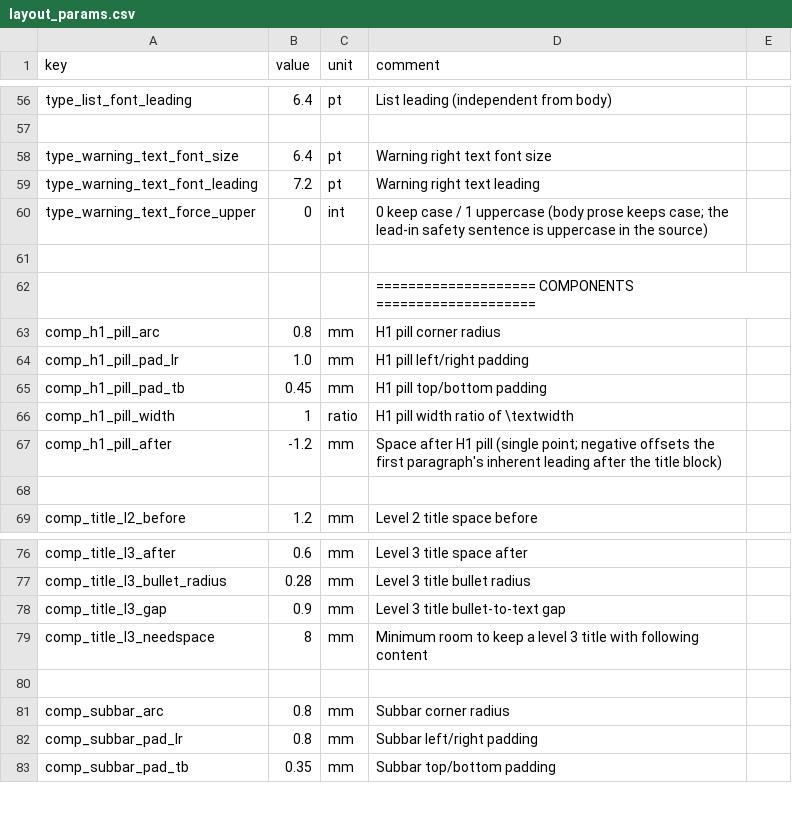
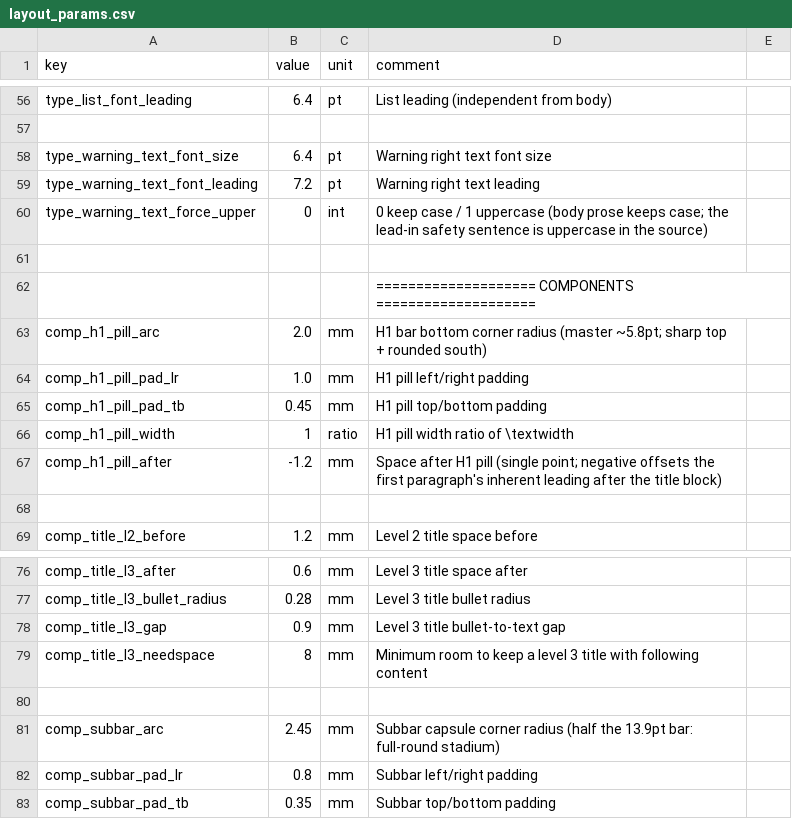
Before and after one commit to Bingboom/Hello-Docs, a CSV file: data/layout_params.csv, drawn as a sheet; only a part is shown, gaps mark what is left out.

```diff
--- a/data/layout_params.csv
+++ b/data/layout_params.csv
@@ -62,3 +62,3 @@ type_warning_text_force_upper,0,int,0 keep case / 1 uppercase (body prose keeps
 ,,,==================== COMPONENTS ====================
-comp_h1_pill_arc,0.8,mm,H1 pill corner radius
+comp_h1_pill_arc,2.0,mm,H1 bar bottom corner radius (master ~5.8pt; sharp top + rounded south)
 comp_h1_pill_pad_lr,1.0,mm,H1 pill left/right padding
@@ -80,3 +80,3 @@ comp_title_l3_needspace,8,mm,Minimum room to keep a level 3 title with following
 ,,,
-comp_subbar_arc,0.8,mm,Subbar corner radius
+comp_subbar_arc,2.45,mm,Subbar capsule corner radius (half the 13.9pt bar: full-round stadium)
 comp_subbar_pad_lr,0.8,mm,Subbar left/right padding
```
Also changed, not shown: 29 other files.
